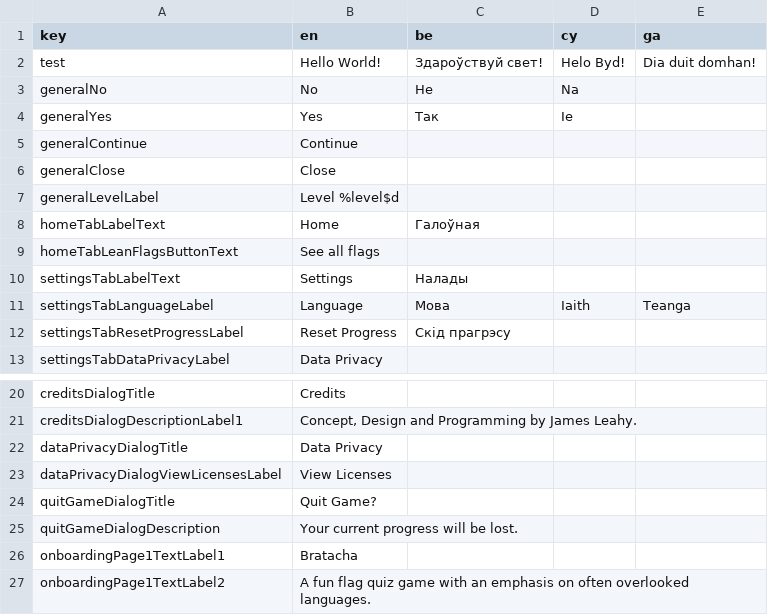
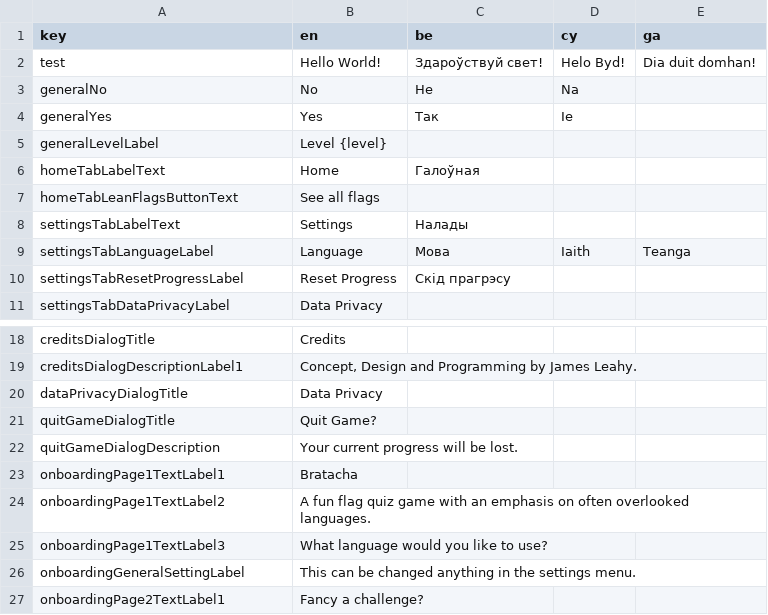
Before and after one commit to defuncart/bratacha, a CSV file: assets_dev/loca/loca.csv, drawn as a sheet; only a part is shown, gaps mark what is left out; the shorter side is filled out with more unchanged rows.

```diff
--- a/assets_dev/loca/loca.csv
+++ b/assets_dev/loca/loca.csv
@@ -4,5 +4,3 @@ generalNo;No;Не;Na;
 generalYes;Yes;Так;Ie;
-generalContinue;Continue;;;
-generalClose;Close;;;
-generalLevelLabel;Level %level$d;;;
+generalLevelLabel;Level {level};;;
 homeTabLabelText;Home;Галоўная;;
@@ -22,3 +20,2 @@ creditsDialogDescriptionLabel1;Concept, Design and Programming by James Leahy.;;
 dataPrivacyDialogTitle;Data Privacy;;;
-dataPrivacyDialogViewLicensesLabel;View Licenses;;;
 quitGameDialogTitle;Quit Game?;;;
```
Also changed, not shown: 44 other files.
